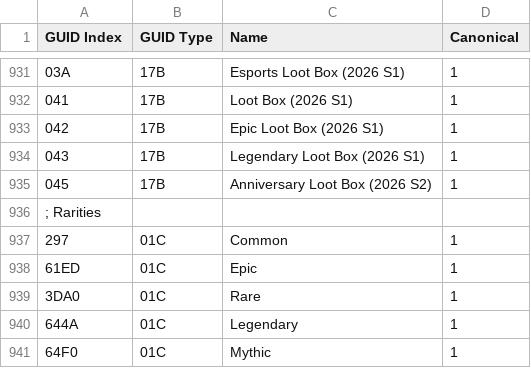
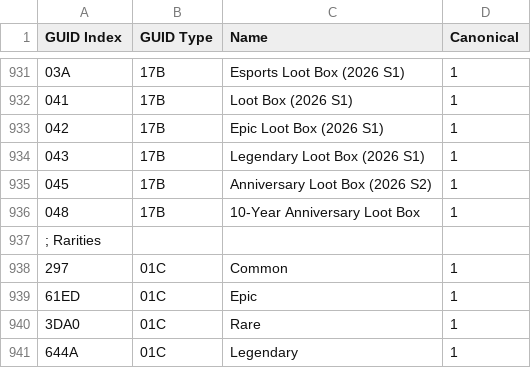
Before and after one commit to overtools/OWLib, a CSV file: DataTool/Static/GUIDNames.csv, drawn as a sheet; only a part is shown, gaps mark what is left out; the shorter side is filled out with more unchanged rows; the diff names each change by its address in the sheet, - before the commit and + after, or states it on an @@ line.

```diff
--- a/DataTool/Static/GUIDNames.csv
+++ b/DataTool/Static/GUIDNames.csv
+row 936: 048 | 17B | 10-Year Anniversary Loot Box | 1
```
Also changed, not shown: 2 other files.
